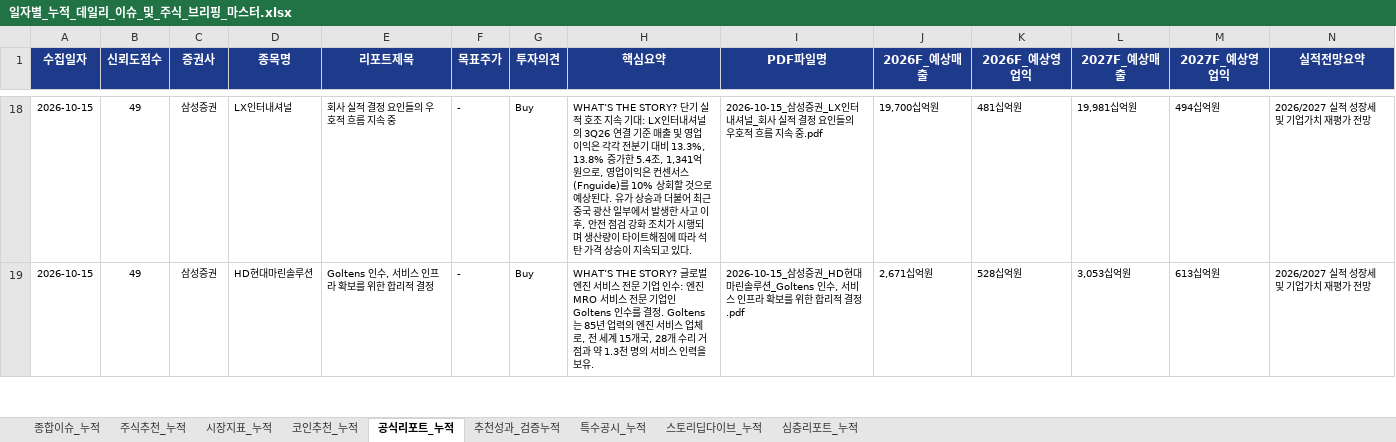
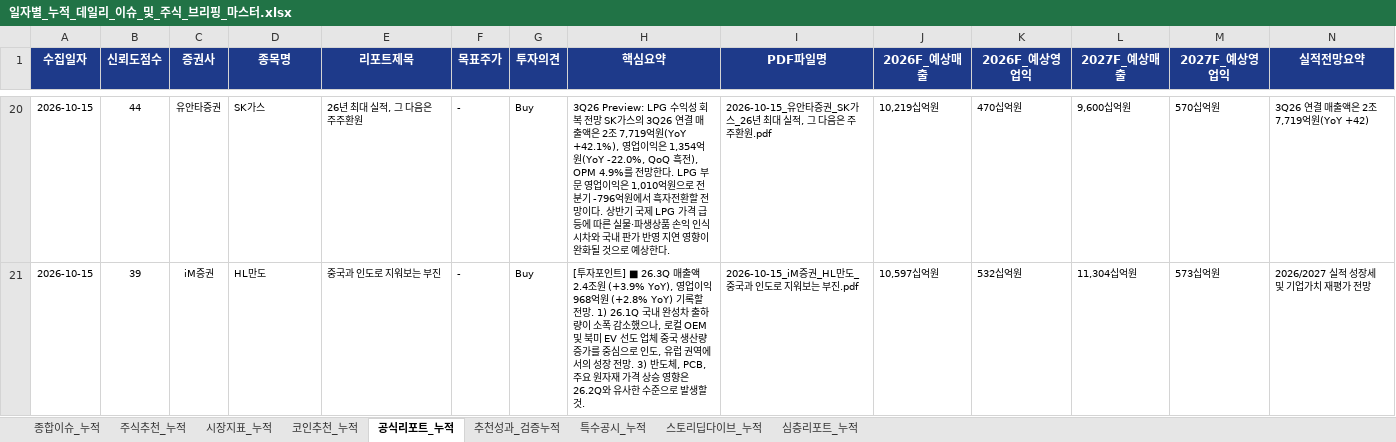
Before and after one commit to leeyulls/py_auto_test, an Excel workbook: reports/일자별_누적_데일리_이슈_및_주식_브리핑_마스터.xlsx, sheet 공식리포트_누적, drawn as a sheet; only a part is shown, gaps mark what is left out; values as stored, in another font and other column widths than the file's, no borders; addresses are those after the commit; the diff covers the shown part only; the diff names each change by its address in the sheet, - before the commit and + after, or states it on an @@ line.

```diff
--- a/reports/일자별_누적_데일리_이슈_및_주식_브리핑_마스터.xlsx (sheet 공식리포트_누적)
+++ b/reports/일자별_누적_데일리_이슈_및_주식_브리핑_마스터.xlsx (sheet 공식리포트_누적)
-B20 (신뢰도점수): 49
+B20 (신뢰도점수): 44
-C20 (증권사): 삼성증권
+C20 (증권사): 유안타증권
-D20 (종목명): LX인터내셔널
+D20 (종목명): SK가스
-E20 (리포트제목): 회사 실적 결정 요인들의 우호적 흐름 지속 중
+E20 (리포트제목): 26년 최대 실적, 그 다음은 주주환원
-H20 (핵심요약): WHAT’S THE STORY? 단기 실적 호조 지속 기대: LX인터내셔널의 3Q26 연결 기준 매출 및 영업이익은 각각 전분기 대비 13.3%, 13.8% 증가한 5.4조, 1,341억 원으로, 영업이익은 컨센서스(Fnguide)를 10% 상회할 것으로 예상된다. 유가 상승과 더불어 최근 중국 광산 일부에서 발생한 사고 이후, 안전 점검 강화 조치가 시행되며 생산량이 타이트해짐에 따라 석탄 가격 상승이 지속되고 있다.
+H20 (핵심요약): 3Q26 Preview: LPG 수익성 회복 전망 SK가스의 3Q26 연결 매출액은 2조 7,719억원(YoY +42.1%), 영업이익은 1,354억원(YoY -22.0%, QoQ 흑전), OPM 4.9%를 전망한다. LPG 부문 영업이익은 1,010억원으로 전분기 -796억원에서 흑자전환할 전망이다. 상반기 국제 LPG 가격 급등에 따른 실물·파생상품 손익 인식 시차와 국내 판가 반영 지연 영향이 완화될 것으로 예상한다.
-I20 (PDF파일명): 2026-10-15_삼성증권_LX인터내셔널_회사 실적 결정 요인들의 우호적 흐름 지속 중.pdf
+I20 (PDF파일명): 2026-10-15_유안타증권_SK가스_26년 최대 실적, 그 다음은 주주환원.pdf
-J20 (2026F_예상매출): 19,700십억원
+J20 (2026F_예상매출): 10,219십억원
-K20 (2026F_예상영업익): 481십억원
+K20 (2026F_예상영업익): 470십억원
-L20 (2027F_예상매출): 19,981십억원
+L20 (2027F_예상매출): 9,600십억원
-M20 (2027F_예상영업익): 494십억원
+M20 (2027F_예상영업익): 570십억원
-N20 (실적전망요약): 2026/2027 실적 성장세 및 기업가치 재평가 전망
+N20 (실적전망요약): 3Q26 연결 매출액은 2조 7,719억원(YoY +42)
-B21 (신뢰도점수): 49
+B21 (신뢰도점수): 39
-C21 (증권사): 삼성증권
+C21 (증권사): iM증권
-D21 (종목명): HD현대마린솔루션
+D21 (종목명): HL만도
-E21 (리포트제목): Goltens 인수, 서비스 인프라 확보를 위한 합리적 결정
+E21 (리포트제목): 중국과 인도로 지워보는 부진
-H21 (핵심요약): WHAT’S THE STORY? 글로벌 엔진 서비스 전문 기업 인수: 엔진 MRO 서비스 전문 기업인 Goltens 인수를 결정. Goltens는 85년 업력의 엔진 서비스 업체로, 전 세계 15개국, 28개 수리 거점과 약 1.3천 명의 서비스 인력을 보유.
+H21 (핵심요약): [투자포인트] ■ 26.3Q 매출액 2.4조원 (+3.9% YoY), 영업이익 968억원 (+2.8% YoY) 기록할 전망. 1) 26.1Q 국내 완성차 출하량이 소폭 감소했으나, 로컬 OEM 및 북미 EV 선도 업체 중국 생산량 증가를 중심으로 인도, 유럽 권역에서의 성장 전망. 3) 반도체, PCB, 주요 원자재 가격 상승 영향은 26.2Q와 유사한 수준으로 발생할 것.
-I21 (PDF파일명): 2026-10-15_삼성증권_HD현대마린솔루션_Goltens 인수, 서비스 인프라 확보를 위한 합리적 결정.pdf
+I21 (PDF파일명): 2026-10-15_iM증권_HL만도_중국과 인도로 지워보는 부진.pdf
-J21 (2026F_예상매출): 2,671십억원
+J21 (2026F_예상매출): 10,597십억원
-K21 (2026F_예상영업익): 528십억원
+K21 (2026F_예상영업익): 532십억원
-L21 (2027F_예상매출): 3,053십억원
+L21 (2027F_예상매출): 11,304십억원
-M21 (2027F_예상영업익): 613십억원
+M21 (2027F_예상영업익): 573십억원
```
Also changed, not shown: 3 added rows, 3 removed rows and 52 edited cells elsewhere in this sheet, sheet 종합이슈_누적, sheet 주식추천_누적, sheet 코인추천_누적, sheet 추천성과_검증누적, sheet 시장지표_누적, sheet 심층리포트_누적, 1 other file.
